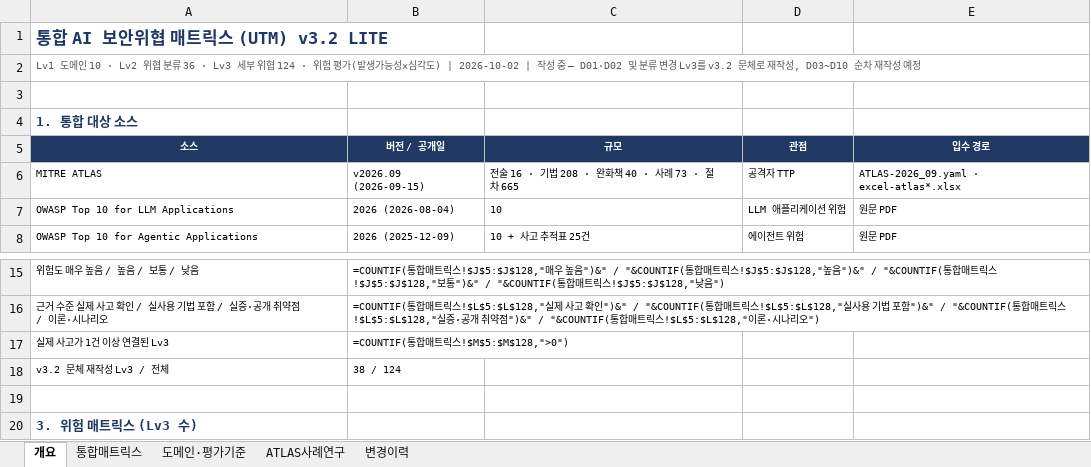
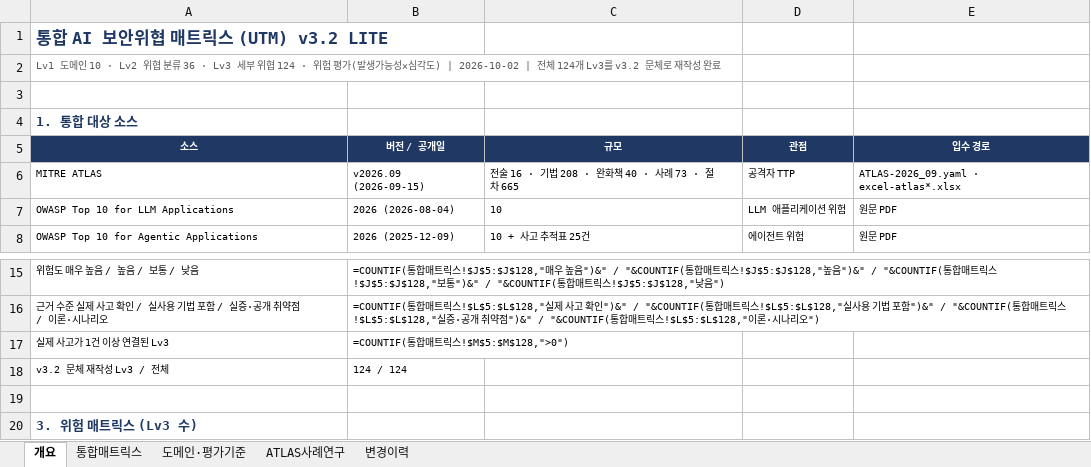
Before and after one commit to donggil-kim/test_ai_2026, an Excel workbook: output/통합_AI보안위협_매트릭스_v3.2_LITE.xlsx, sheet 개요, drawn as a sheet; only a part is shown, gaps mark what is left out; values as stored, in another font and other column widths than the file's, no borders; formulas without a stored value are shown as written; the diff names each change by its address in the sheet, - before the commit and + after, or states it on an @@ line.

```diff
--- a/output/통합_AI보안위협_매트릭스_v3.2_LITE.xlsx (sheet 개요)
+++ b/output/통합_AI보안위협_매트릭스_v3.2_LITE.xlsx (sheet 개요)
-A2 (소스): …) | 2026-10-02 | 작성 중 — D01·D02 및 분류 변경 Lv3를 v3.2 문체로 재작성, D03~D10 순차 재작성 예정
+A2 (소스): …) | 2026-10-02 | 전체 124개 Lv3를 v3.2 문체로 재작성 완료
-B18 (버전 / 공개일): 38 / 124
+B18 (버전 / 공개일): 124 / 124
```
Also changed, not shown: sheet 통합매트릭스, sheet 변경이력, 13 other files.
